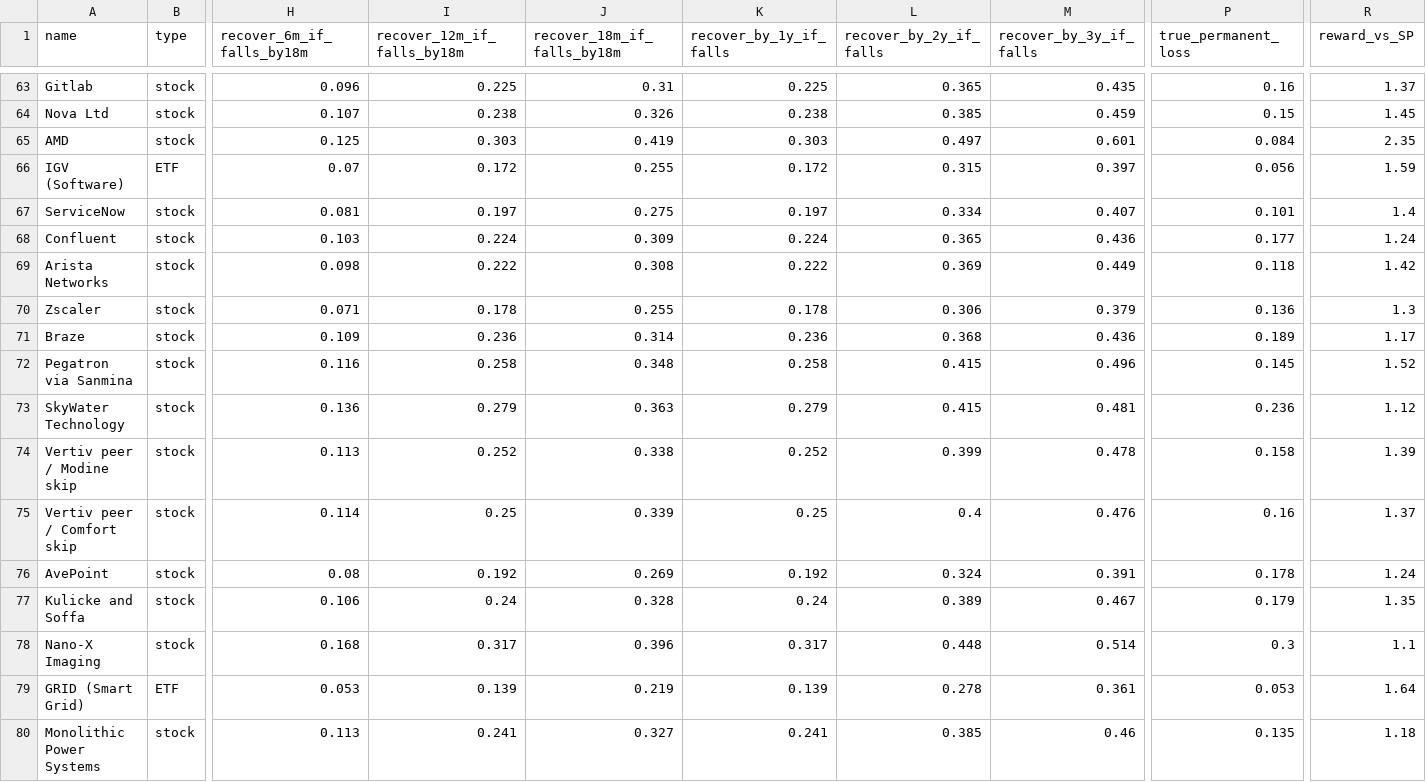
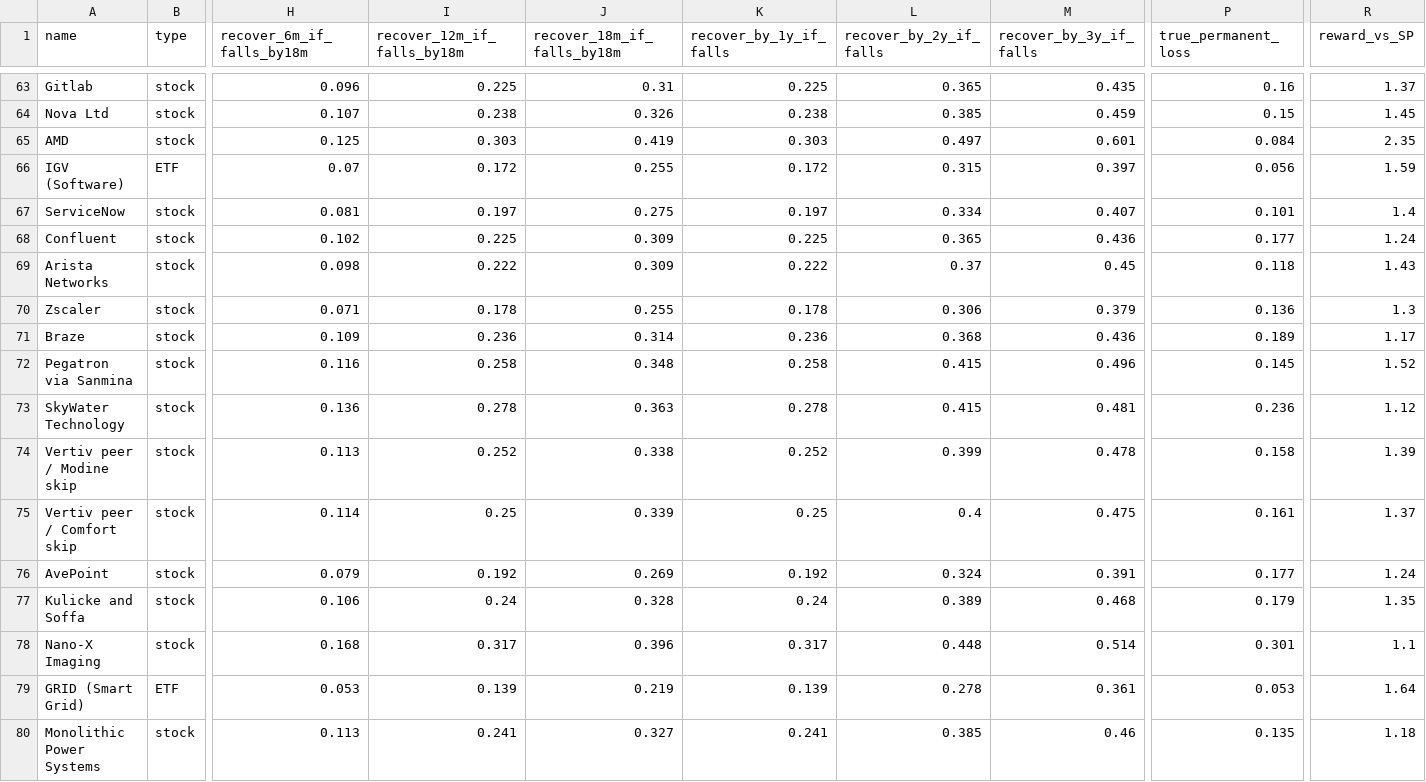
Before and after one commit to MilanRofougaran/AI-Market-Risk-Model, a CSV file: systemic_model/tier_table.csv, drawn as a sheet; only a part is shown, gaps mark what is left out; the diff covers the shown part only; the diff names each change by its address in the sheet, - before the commit and + after, or states it on an @@ line.

Commit message:
daily re-evaluation: fresh data 2026-09-04

```diff
--- a/systemic_model/tier_table.csv
+++ b/systemic_model/tier_table.csv
-H68 (recover_6m_if_falls_by18m): 0.103
+H68 (recover_6m_if_falls_by18m): 0.102
-I68 (recover_12m_if_falls_by18m): 0.224
+I68 (recover_12m_if_falls_by18m): 0.225
-K68 (recover_by_1y_if_falls): 0.224
+K68 (recover_by_1y_if_falls): 0.225
-J69 (recover_18m_if_falls_by18m): 0.308
+J69 (recover_18m_if_falls_by18m): 0.309
-L69 (recover_by_2y_if_falls): 0.369
+L69 (recover_by_2y_if_falls): 0.37
-M69 (recover_by_3y_if_falls): 0.449
+M69 (recover_by_3y_if_falls): 0.45
-R69 (reward_vs_SP): 1.42
+R69 (reward_vs_SP): 1.43
-I73 (recover_12m_if_falls_by18m): 0.279
+I73 (recover_12m_if_falls_by18m): 0.278
-K73 (recover_by_1y_if_falls): 0.279
+K73 (recover_by_1y_if_falls): 0.278
-M75 (recover_by_3y_if_falls): 0.476
+M75 (recover_by_3y_if_falls): 0.475
-P75 (true_permanent_loss): 0.16
+P75 (true_permanent_loss): 0.161
-H76 (recover_6m_if_falls_by18m): 0.08
+H76 (recover_6m_if_falls_by18m): 0.079
-P76 (true_permanent_loss): 0.178
+P76 (true_permanent_loss): 0.177
-M77 (recover_by_3y_if_falls): 0.467
+M77 (recover_by_3y_if_falls): 0.468
-P78 (true_permanent_loss): 0.3
+P78 (true_permanent_loss): 0.301
```
Also changed, not shown: 162 edited cells elsewhere in this file, 6 other files.
